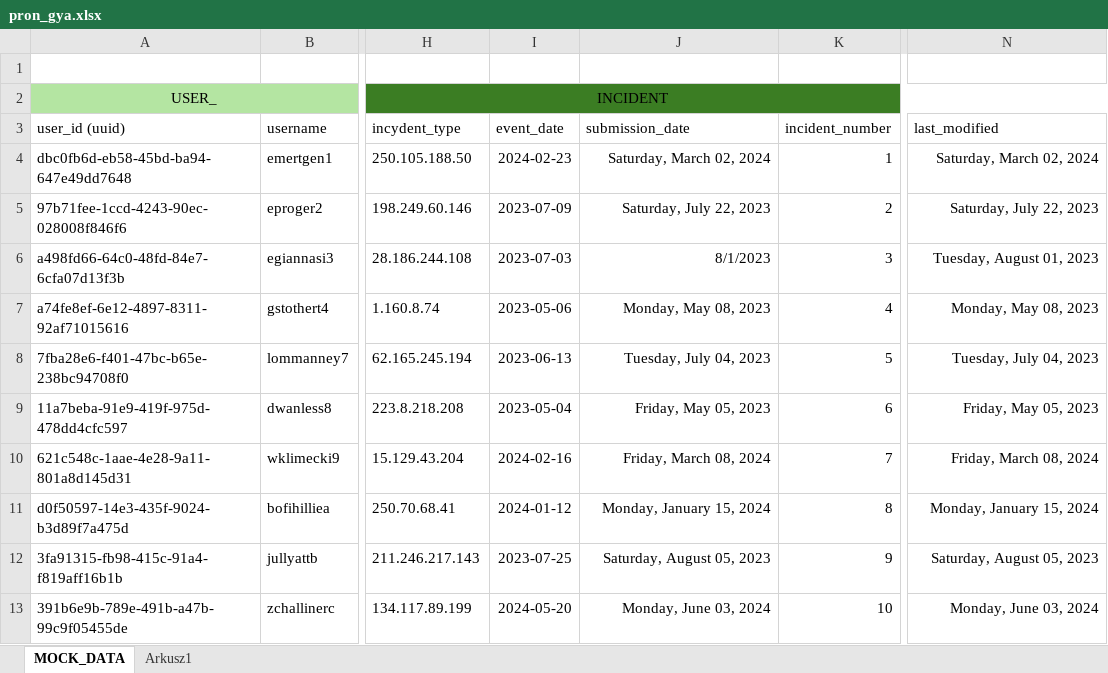
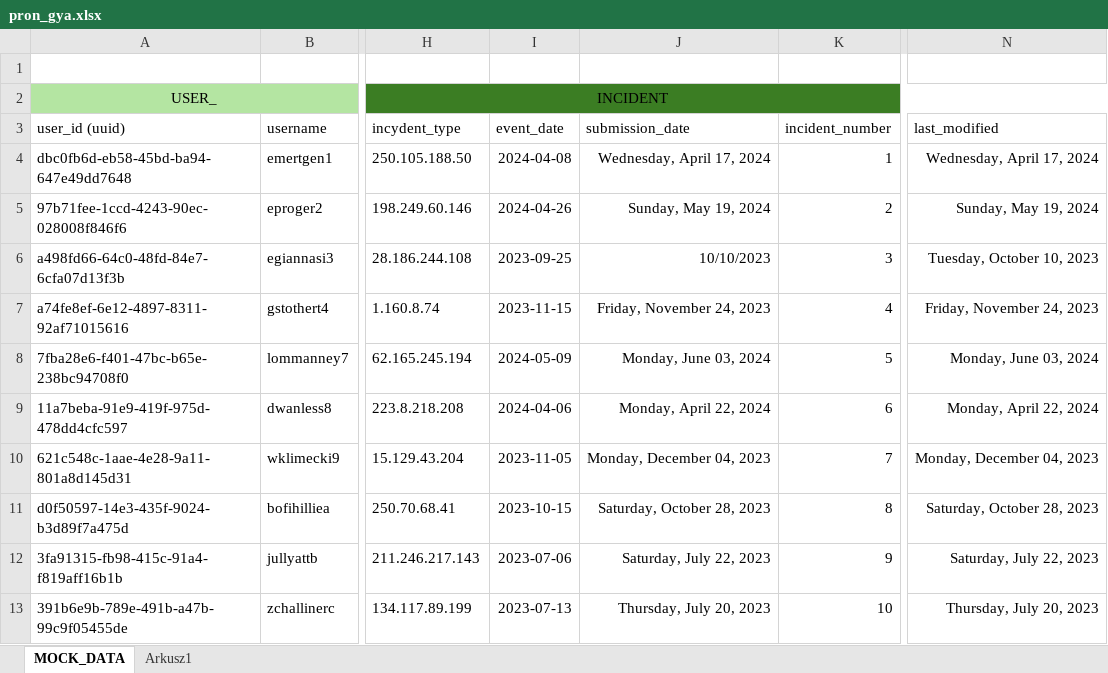
Before and after one commit to arahagikoa/ITSquad-antyfraud, an Excel workbook: excel/pron_gya.xlsx, sheet MOCK_DATA, drawn as a sheet; only a part is shown, gaps mark what is left out; values as stored, in another font and other column widths than the file's, no borders; conditional formats and table styles not drawn; the diff covers the shown part only; the diff names each change by its address in the sheet, - before the commit and + after, or states it on an @@ line.

```diff
--- a/excel/pron_gya.xlsx (sheet MOCK_DATA)
+++ b/excel/pron_gya.xlsx (sheet MOCK_DATA)
-I4 (event_date): 2024-02-23
+I4 (event_date): 2024-04-08
-J4 (submission_date): Saturday, March 02, 2024
+J4 (submission_date): Wednesday, April 17, 2024
-N4 (last_modified): Saturday, March 02, 2024
+N4 (last_modified): Wednesday, April 17, 2024
-I5 (event_date): 2023-07-09
+I5 (event_date): 2024-04-26
-J5 (submission_date): Saturday, July 22, 2023
+J5 (submission_date): Sunday, May 19, 2024
-N5 (last_modified): Saturday, July 22, 2023
+N5 (last_modified): Sunday, May 19, 2024
-I6 (event_date): 2023-07-03
+I6 (event_date): 2023-09-25
-J6 (submission_date): 8/1/2023
+J6 (submission_date): 10/10/2023
-N6 (last_modified): Tuesday, August 01, 2023
+N6 (last_modified): Tuesday, October 10, 2023
-I7 (event_date): 2023-05-06
+I7 (event_date): 2023-11-15
-J7 (submission_date): Monday, May 08, 2023
+J7 (submission_date): Friday, November 24, 2023
-N7 (last_modified): Monday, May 08, 2023
+N7 (last_modified): Friday, November 24, 2023
-I8 (event_date): 2023-06-13
+I8 (event_date): 2024-05-09
-J8 (submission_date): Tuesday, July 04, 2023
+J8 (submission_date): Monday, June 03, 2024
-N8 (last_modified): Tuesday, July 04, 2023
+N8 (last_modified): Monday, June 03, 2024
-I9 (event_date): 2023-05-04
+I9 (event_date): 2024-04-06
-J9 (submission_date): Friday, May 05, 2023
+J9 (submission_date): Monday, April 22, 2024
-N9 (last_modified): Friday, May 05, 2023
+N9 (last_modified): Monday, April 22, 2024
-I10 (event_date): 2024-02-16
+I10 (event_date): 2023-11-05
-J10 (submission_date): Friday, March 08, 2024
+J10 (submission_date): Monday, December 04, 2023
-N10 (last_modified): Friday, March 08, 2024
+N10 (last_modified): Monday, December 04, 2023
-I11 (event_date): 2024-01-12
+I11 (event_date): 2023-10-15
-J11 (submission_date): Monday, January 15, 2024
+J11 (submission_date): Saturday, October 28, 2023
-N11 (last_modified): Monday, January 15, 2024
+N11 (last_modified): Saturday, October 28, 2023
-I12 (event_date): 2023-07-25
+I12 (event_date): 2023-07-06
-J12 (submission_date): Saturday, August 05, 2023
+J12 (submission_date): Saturday, July 22, 2023
-N12 (last_modified): Saturday, August 05, 2023
+N12 (last_modified): Saturday, July 22, 2023
-I13 (event_date): 2024-05-20
+I13 (event_date): 2023-07-13
-J13 (submission_date): Monday, June 03, 2024
+J13 (submission_date): Thursday, July 20, 2023
-N13 (last_modified): Monday, June 03, 2024
+N13 (last_modified): Thursday, July 20, 2023
```
Also changed, not shown: 1116 edited cells elsewhere in this sheet, 5 other files.
